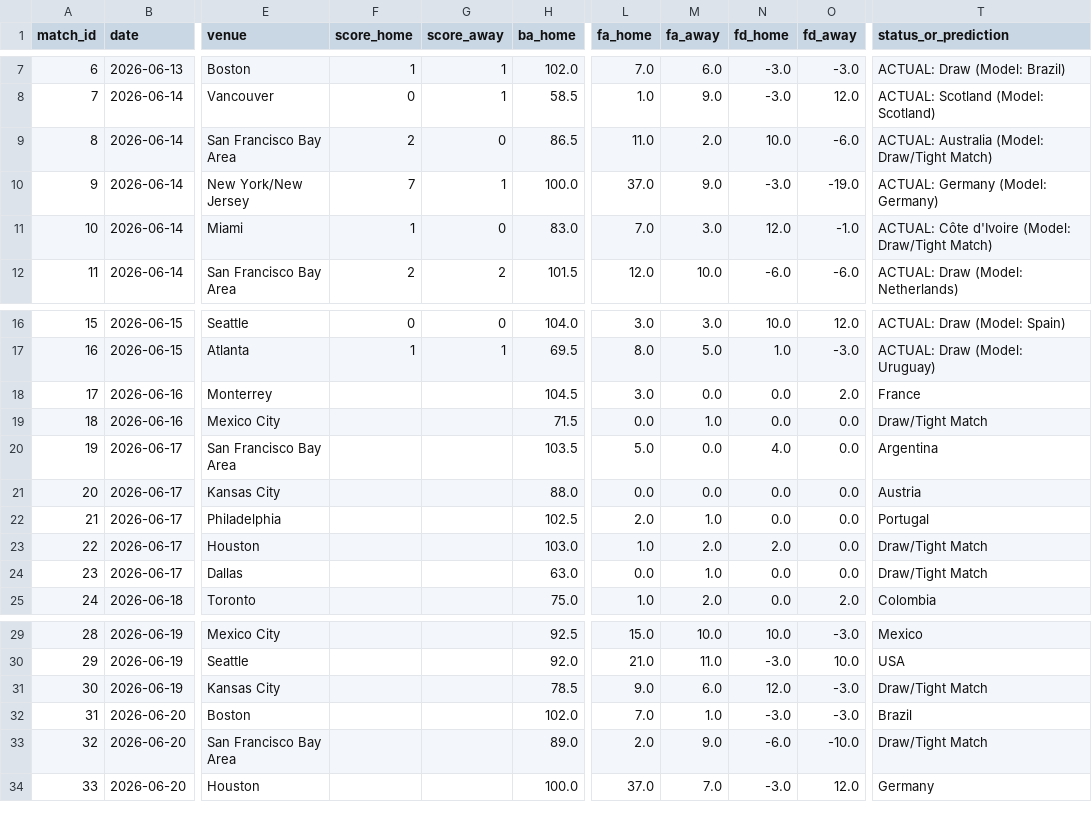
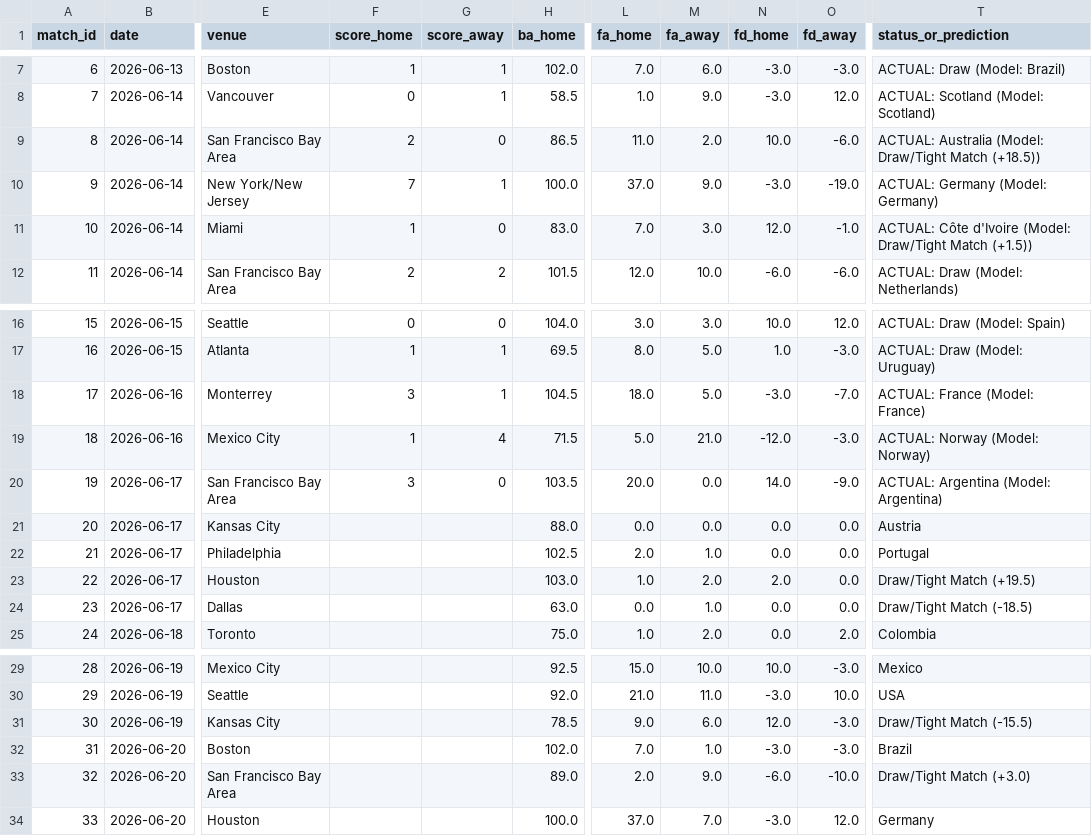
Before and after one commit to n-pham/analysis-fwc-2026, a CSV file: data/predictions.csv, drawn as a sheet; only a part is shown, gaps mark what is left out; the diff covers the shown part only; the diff names each change by its address in the sheet, - before the commit and + after, or states it on an @@ line.

```diff
--- a/data/predictions.csv
+++ b/data/predictions.csv
-T9 (status_or_prediction): …(Model: Draw/Tight Match)
+T9 (status_or_prediction): …(Model: Draw/Tight Match (+18.5))
-T11 (status_or_prediction): …(Model: Draw/Tight Match)
+T11 (status_or_prediction): …(Model: Draw/Tight Match (+1.5))
-F18 (score_home): (empty)
+F18 (score_home): 3
-G18 (score_away): (empty)
+G18 (score_away): 1
-L18 (fa_home): 3.0
+L18 (fa_home): 18.0
-M18 (fa_away): 0.0
+M18 (fa_away): 5.0
-N18 (fd_home): 0.0
+N18 (fd_home): -3.0
-O18 (fd_away): 2.0
+O18 (fd_away): -7.0
-T18 (status_or_prediction): France
+T18 (status_or_prediction): ACTUAL: France (Model: France)
-F19 (score_home): (empty)
+F19 (score_home): 1
-G19 (score_away): (empty)
+G19 (score_away): 4
-L19 (fa_home): 0.0
+L19 (fa_home): 5.0
-M19 (fa_away): 1.0
+M19 (fa_away): 21.0
-N19 (fd_home): 0.0
+N19 (fd_home): -12.0
-O19 (fd_away): 0.0
+O19 (fd_away): -3.0
-T19 (status_or_prediction): Draw/Tight Match
+T19 (status_or_prediction): ACTUAL: Norway (Model: Norway)
-F20 (score_home): (empty)
+F20 (score_home): 3
-G20 (score_away): (empty)
+G20 (score_away): 0
-L20 (fa_home): 5.0
+L20 (fa_home): 20.0
-N20 (fd_home): 4.0
+N20 (fd_home): 14.0
-O20 (fd_away): 0.0
+O20 (fd_away): -9.0
-T20 (status_or_prediction): Argentina
+T20 (status_or_prediction): ACTUAL: Argentina (Model: Argentina)
-T23 (status_or_prediction): Draw/Tight Match
+T23 (status_or_prediction): Draw/Tight Match (+19.5)
-T24 (status_or_prediction): Draw/Tight Match
+T24 (status_or_prediction): Draw/Tight Match (-18.5)
-T31 (status_or_prediction): Draw/Tight Match
+T31 (status_or_prediction): Draw/Tight Match (-15.5)
-T33 (status_or_prediction): Draw/Tight Match
+T33 (status_or_prediction): Draw/Tight Match (+3.0)
```
Also changed, not shown: 33 edited cells elsewhere in this file, data/matches.csv, 1 other file.
